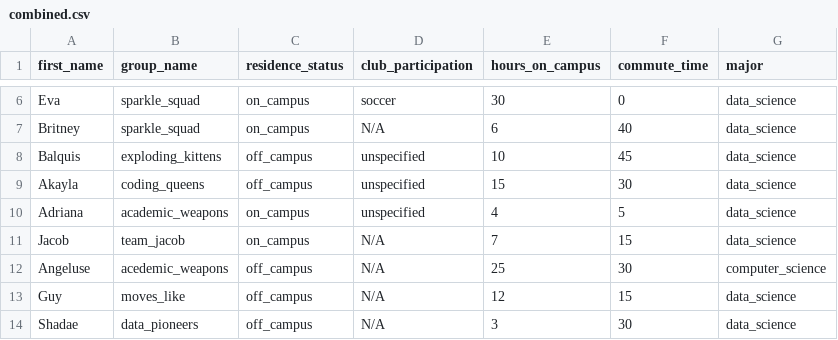
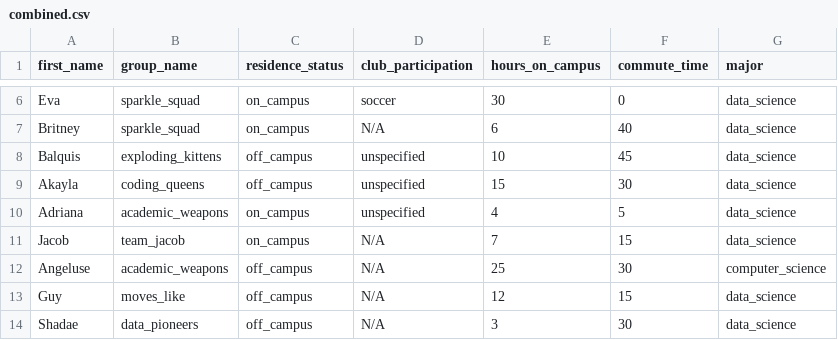
Before and after one commit to kcoppolella/CAP2751_crank_group, a CSV file: combined.csv, drawn as a sheet; only a part is shown, gaps mark what is left out.

Commit message:
Update combined.csv

```diff
--- a/combined.csv
+++ b/combined.csv
@@ -11,3 +11,3 @@ Adriana,academic_weapons,on_campus,unspecified,4,5,data_science
 Jacob,team_jacob,on_campus,N/A,7,15,data_science
-Angeluse,acedemic_weapons,off_campus,N/A,25,30,computer_science
+Angeluse,academic_weapons,off_campus,N/A,25,30,computer_science
 Guy,moves_like,off_campus,N/A,12,15,data_science
```
